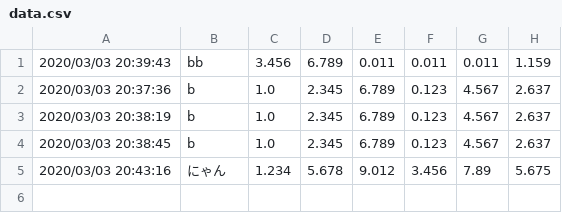
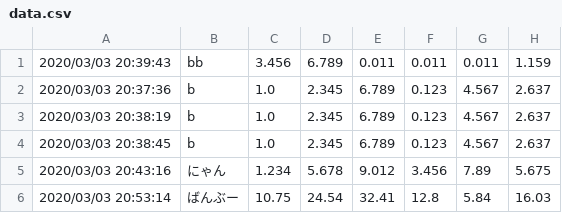
Before and after one commit to Nyanyan/nyancontest, a CSV file: clock/data.csv, drawn as a sheet.

Commit message:
upodated data

```diff
--- a/clock/data.csv
+++ b/clock/data.csv
@@ -5 +5,2 @@
 2020/03/03 20:43:16,にゃん,1.234,5.678,9.012,3.456,7.89,5.675
+2020/03/03 20:53:14,ばんぶー,10.75,24.54,32.41,12.8,5.84,16.03
```
